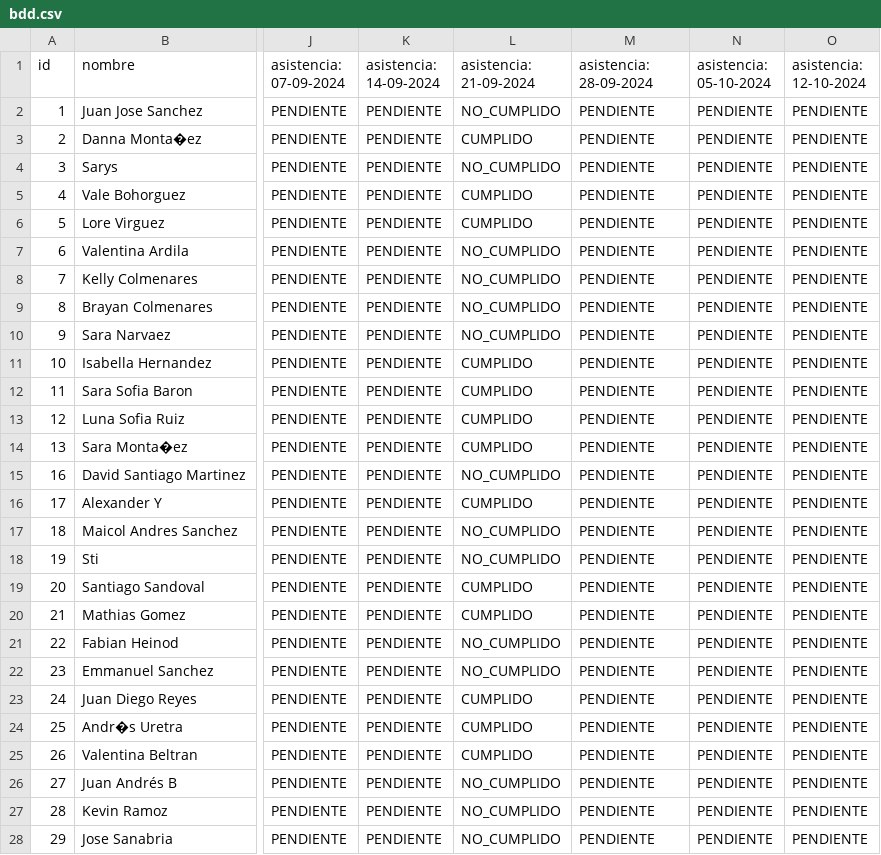
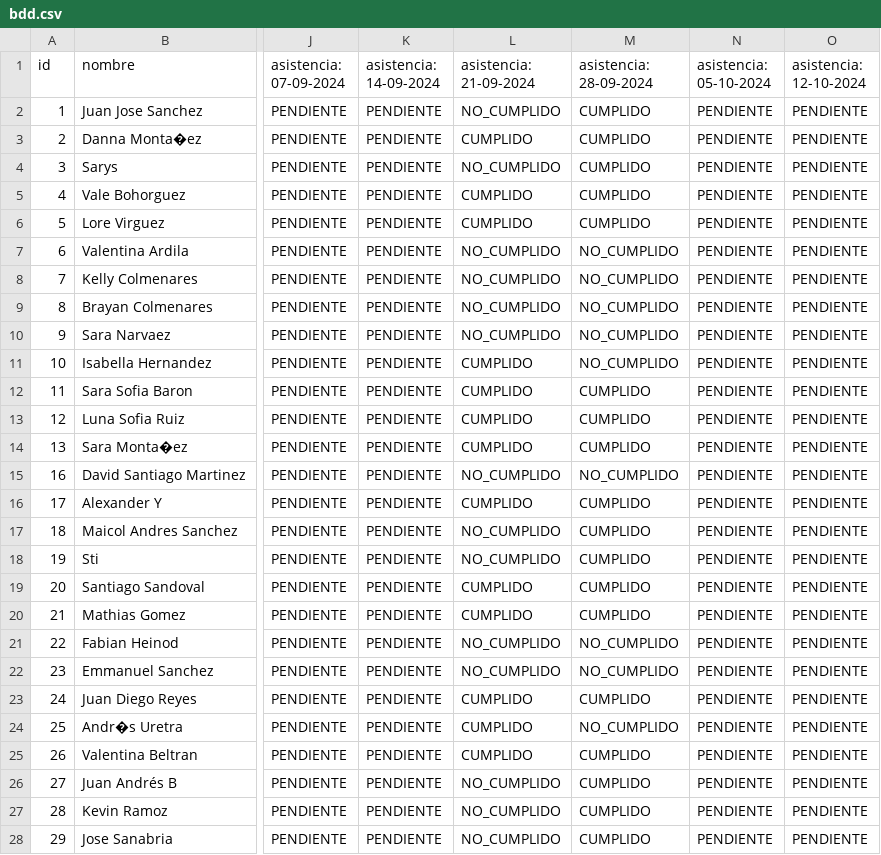
Before and after one commit to Spdrd/gestion_guias_encuentro, a CSV file: bdd.csv, drawn as a sheet; only a part is shown, gaps mark what is left out; the diff covers the shown part only; the diff names each change by its address in the sheet, - before the commit and + after, or states it on an @@ line.

Commit message:
Actualizado [28/09/24]

```diff
--- a/bdd.csv
+++ b/bdd.csv
-M2:M6 (asistencia: 28-09-2024): PENDIENTE
+M2:M6 (asistencia: 28-09-2024): CUMPLIDO
-M7:M11 (asistencia: 28-09-2024): PENDIENTE
+M7:M11 (asistencia: 28-09-2024): NO_CUMPLIDO
-M12:M14 (asistencia: 28-09-2024): PENDIENTE
+M12:M14 (asistencia: 28-09-2024): CUMPLIDO
-M15 (asistencia: 28-09-2024): PENDIENTE
+M15 (asistencia: 28-09-2024): NO_CUMPLIDO
-M16:M20 (asistencia: 28-09-2024): PENDIENTE
+M16:M20 (asistencia: 28-09-2024): CUMPLIDO
-M21:M22 (asistencia: 28-09-2024): PENDIENTE
+M21:M22 (asistencia: 28-09-2024): NO_CUMPLIDO
-M23 (asistencia: 28-09-2024): PENDIENTE
+M23 (asistencia: 28-09-2024): CUMPLIDO
-M24 (asistencia: 28-09-2024): PENDIENTE
+M24 (asistencia: 28-09-2024): NO_CUMPLIDO
-M25:M28 (asistencia: 28-09-2024): PENDIENTE
+M25:M28 (asistencia: 28-09-2024): CUMPLIDO
```
Also changed, not shown: 17 edited cells elsewhere in this file.
